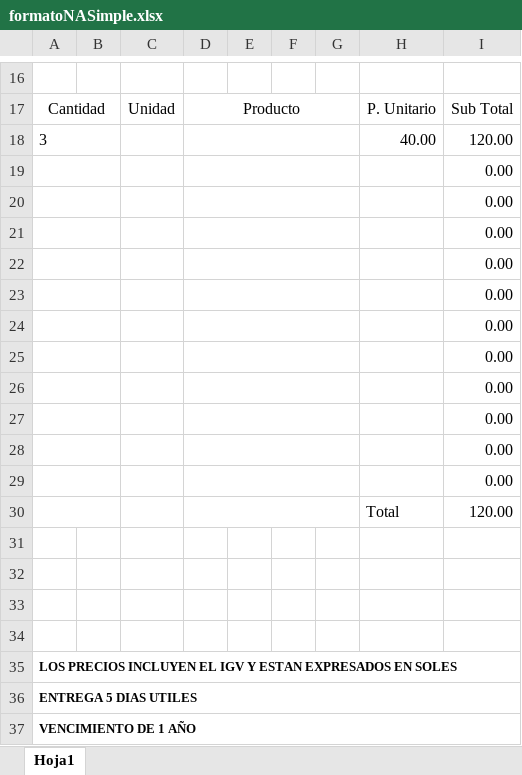
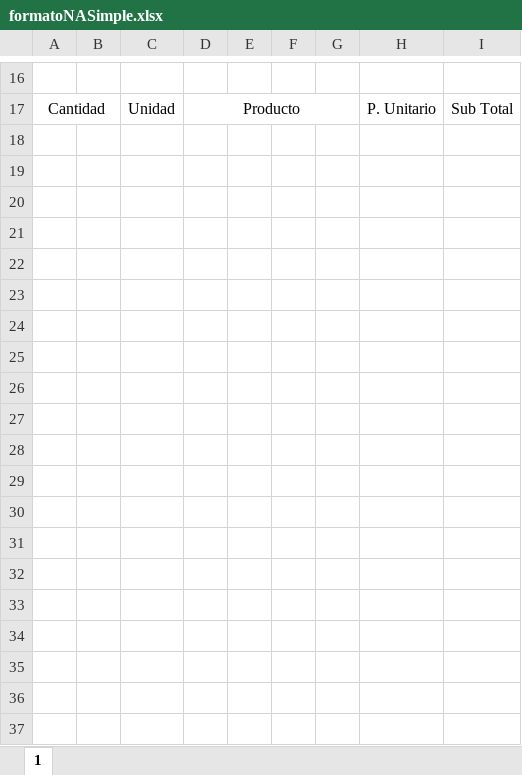
Before and after one commit to Gricardov/Gricardov.github.io, an Excel workbook: plantillas/formatoNASimple.xlsx, sheet 1, drawn as a sheet; only a part is shown, gaps mark what is left out; values as stored, in another font and other column widths than the file's, no borders; charts and pictures not drawn; the diff names each change by its address in the sheet, - before the commit and + after, or states it on an @@ line.

Commit message:
formatos ok

```diff
--- a/plantillas/formatoNASimple.xlsx (sheet 1)
+++ b/plantillas/formatoNASimple.xlsx (sheet 1)
-sheet tab: Hoja1
+sheet tab: 1
-row 18: 3 |  |  |  |  |  |  | 40.00 | 120.00
-row 19:  |  |  |  |  |  |  |  | 0.00
-row 20:  |  |  |  |  |  |  |  | 0.00
-row 21:  |  |  |  |  |  |  |  | 0.00
-row 22:  |  |  |  |  |  |  |  | 0.00
-row 23:  |  |  |  |  |  |  |  | 0.00
-row 24:  |  |  |  |  |  |  |  | 0.00
-row 25:  |  |  |  |  |  |  |  | 0.00
-row 26:  |  |  |  |  |  |  |  | 0.00
-row 27:  |  |  |  |  |  |  |  | 0.00
-row 28:  |  |  |  |  |  |  |  | 0.00
-row 29:  |  |  |  |  |  |  |  | 0.00
-row 30:  |  |  |  |  |  |  | Total | 120.00
-row 31: (empty)
-row 32: (empty)
-row 33: (empty)
-row 34: (empty)
-row 35: LOS PRECIOS INCLUYEN EL IGV Y ESTAN EXPRESADOS EN SOLES
-row 36: ENTREGA 5 DIAS UTILES
-row 37: VENCIMIENTO DE 1 AÑO
```
Also changed, not shown: charts or pictures, 2 other files.
